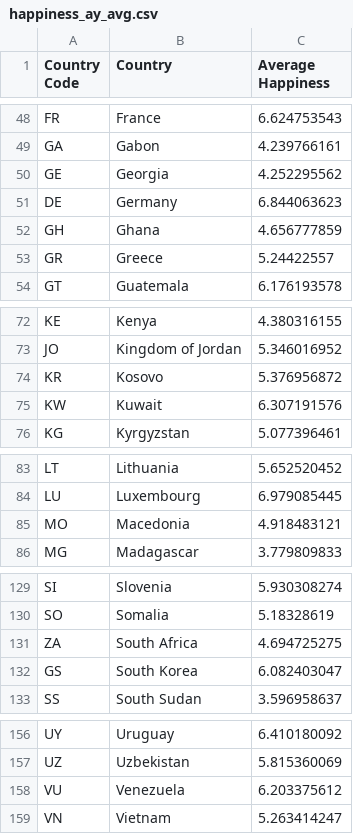
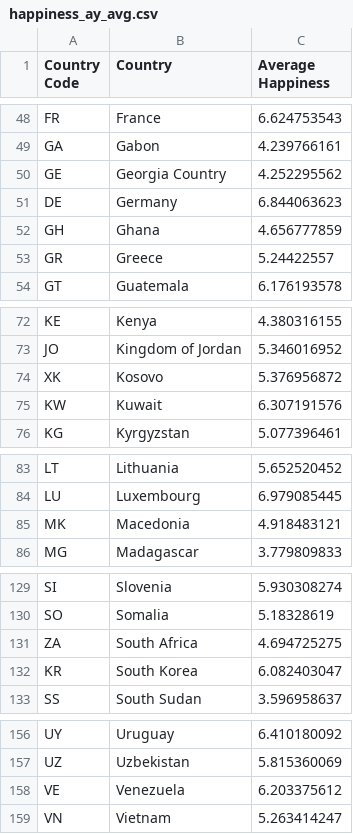
Before and after one commit to 4d4m43/DrinkAndBeHapPY, a CSV file: data/clean_data/happiness_ay_avg.csv, drawn as a sheet; only a part is shown, gaps mark what is left out.

Commit message:
further cleaned happiness_ay_avg based off of country codes from vis1. created vis1 output folders and archived

```diff
--- a/data/clean_data/happiness_ay_avg.csv
+++ b/data/clean_data/happiness_ay_avg.csv
@@ -49,3 +49,3 @@ FR,France,6.624753543
 GA,Gabon,4.239766161
-GE,Georgia,4.252295562
+GE,Georgia Country,4.252295562
 DE,Germany,6.844063623
@@ -73,3 +73,3 @@ KE,Kenya,4.380316155
 JO,Kingdom of Jordan,5.346016952
-KR,Kosovo,5.376956872
+XK,Kosovo,5.376956872
 KW,Kuwait,6.307191576
@@ -84,3 +84,3 @@ LT,Lithuania,5.652520452
 LU,Luxembourg,6.979085445
-MO,Macedonia,4.918483121
+MK,Macedonia,4.918483121
 MG,Madagascar,3.779809833
@@ -131,3 +131,3 @@ SO,Somalia,5.18328619
 ZA,South Africa,4.694725275
-GS,South Korea,6.082403047
+KR,South Korea,6.082403047
 SS,South Sudan,3.596958637
@@ -157,3 +157,3 @@ UY,Uruguay,6.410180092
 UZ,Uzbekistan,5.815360069
-VU,Venezuela,6.203375612
+VE,Venezuela,6.203375612
 VN,Vietnam,5.263414247
```
Also changed, not shown: 3 other files.
